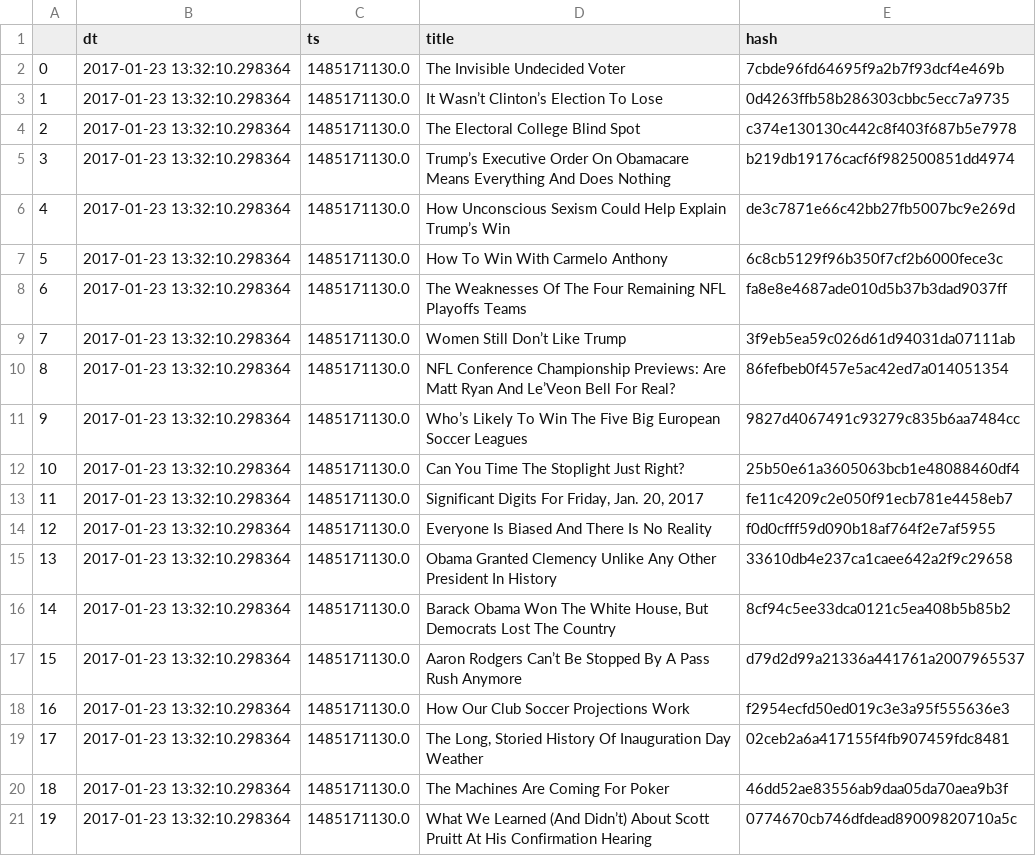
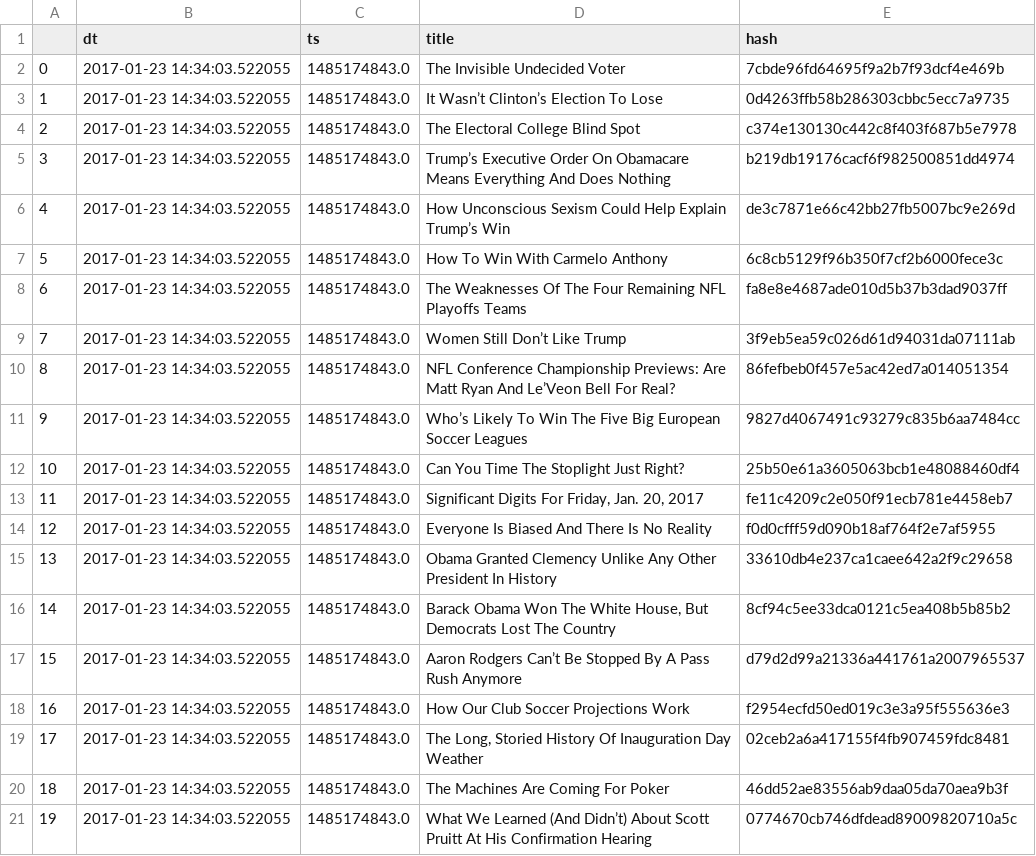
Before and after one commit to dvarkin/DataSciense2017, a CSV file: lesson_2/news.csv, drawn as a sheet.

```diff
--- a/lesson_2/news.csv
+++ b/lesson_2/news.csv
@@ -1,21 +1,21 @@
 ,dt,ts,title,hash
-0,2017-01-23 13:32:10.298364,1485171130.0,The Invisible Undecided Voter,7cbde96fd64695f9a2b7f93dcf4e469b
-1,2017-01-23 13:32:10.298364,1485171130.0,It Wasn’t Clinton’s Election To Lose,0d4263ffb58b286303cbbc5ecc7a9735
-2,2017-01-23 13:32:10.298364,1485171130.0,The Electoral College Blind Spot,c374e130130c442c8f403f687b5e7978
-3,2017-01-23 13:32:10.298364,1485171130.0,Trump’s Executive Order On Obamacare Means Everything And Does Nothing,b219db19176cacf6f982500851dd4974
-4,2017-01-23 13:32:10.298364,1485171130.0,How Unconscious Sexism Could Help Explain Trump’s Win,de3c7871e66c42bb27fb5007bc9e269d
-5,2017-01-23 13:32:10.298364,1485171130.0,How To Win With Carmelo Anthony,6c8cb5129f96b350f7cf2b6000fece3c
-6,2017-01-23 13:32:10.298364,1485171130.0,The Weaknesses Of The Four Remaining NFL Playoffs Teams,fa8e8e4687ade010d5b37b3dad9037ff
-7,2017-01-23 13:32:10.298364,1485171130.0,Women Still Don’t Like Trump,3f9eb5ea59c026d61d94031da07111ab
-8,2017-01-23 13:32:10.298364,1485171130.0,NFL Conference Championship Previews: Are Matt Ryan And Le’Veon Bell For Real?,86fefbeb0f457e5ac42ed7a014051354
-9,2017-01-23 13:32:10.298364,1485171130.0,Who’s Likely To Win The Five Big European Soccer Leagues,9827d4067491c93279c835b6aa7484cc
-10,2017-01-23 13:32:10.298364,1485171130.0,Can You Time The Stoplight Just Right?,25b50e61a3605063bcb1e48088460df4
-11,2017-01-23 13:32:10.298364,1485171130.0,"Significant Digits For Friday, Jan. 20, 2017",fe11c4209c2e050f91ecb781e4458eb7
-12,2017-01-23 13:32:10.298364,1485171130.0,Everyone Is Biased And There Is No Reality,f0d0cfff59d090b18af764f2e7af5955
-13,2017-01-23 13:32:10.298364,1485171130.0,Obama Granted Clemency Unlike Any Other President In History,33610db4e237ca1caee642a2f9c29658
-14,2017-01-23 13:32:10.298364,1485171130.0,"Barack Obama Won The White House, But Democrats Lost The Country",8cf94c5ee33dca0121c5ea408b5b85b2
-15,2017-01-23 13:32:10.298364,1485171130.0,Aaron Rodgers Can’t Be Stopped By A Pass Rush Anymore,d79d2d99a21336a441761a2007965537
-16,2017-01-23 13:32:10.298364,1485171130.0,How Our Club Soccer Projections Work,f2954ecfd50ed019c3e3a95f555636e3
-17,2017-01-23 13:32:10.298364,1485171130.0,"The Long, Storied History Of Inauguration Day Weather",02ceb2a6a417155f4fb907459fdc8481
-18,2017-01-23 13:32:10.298364,1485171130.0,The Machines Are Coming For Poker,46dd52ae83556ab9daa05da70aea9b3f
-19,2017-01-23 13:32:10.298364,1485171130.0,What We Learned (And Didn’t) About Scott Pruitt At His Confirmation Hearing,0774670cb746dfdead89009820710a5c
+0,2017-01-23 14:34:03.522055,1485174843.0,The Invisible Undecided Voter,7cbde96fd64695f9a2b7f93dcf4e469b
+1,2017-01-23 14:34:03.522055,1485174843.0,It Wasn’t Clinton’s Election To Lose,0d4263ffb58b286303cbbc5ecc7a9735
+2,2017-01-23 14:34:03.522055,1485174843.0,The Electoral College Blind Spot,c374e130130c442c8f403f687b5e7978
+3,2017-01-23 14:34:03.522055,1485174843.0,Trump’s Executive Order On Obamacare Means Everything And Does Nothing,b219db19176cacf6f982500851dd4974
+4,2017-01-23 14:34:03.522055,1485174843.0,How Unconscious Sexism Could Help Explain Trump’s Win,de3c7871e66c42bb27fb5007bc9e269d
+5,2017-01-23 14:34:03.522055,1485174843.0,How To Win With Carmelo Anthony,6c8cb5129f96b350f7cf2b6000fece3c
+6,2017-01-23 14:34:03.522055,1485174843.0,The Weaknesses Of The Four Remaining NFL Playoffs Teams,fa8e8e4687ade010d5b37b3dad9037ff
+7,2017-01-23 14:34:03.522055,1485174843.0,Women Still Don’t Like Trump,3f9eb5ea59c026d61d94031da07111ab
+8,2017-01-23 14:34:03.522055,1485174843.0,NFL Conference Championship Previews: Are Matt Ryan And Le’Veon Bell For Real?,86fefbeb0f457e5ac42ed7a014051354
+9,2017-01-23 14:34:03.522055,1485174843.0,Who’s Likely To Win The Five Big European Soccer Leagues,9827d4067491c93279c835b6aa7484cc
+10,2017-01-23 14:34:03.522055,1485174843.0,Can You Time The Stoplight Just Right?,25b50e61a3605063bcb1e48088460df4
+11,2017-01-23 14:34:03.522055,1485174843.0,"Significant Digits For Friday, Jan. 20, 2017",fe11c4209c2e050f91ecb781e4458eb7
+12,2017-01-23 14:34:03.522055,1485174843.0,Everyone Is Biased And There Is No Reality,f0d0cfff59d090b18af764f2e7af5955
+13,2017-01-23 14:34:03.522055,1485174843.0,Obama Granted Clemency Unlike Any Other President In History,33610db4e237ca1caee642a2f9c29658
+14,2017-01-23 14:34:03.522055,1485174843.0,"Barack Obama Won The White House, But Democrats Lost The Country",8cf94c5ee33dca0121c5ea408b5b85b2
+15,2017-01-23 14:34:03.522055,1485174843.0,Aaron Rodgers Can’t Be Stopped By A Pass Rush Anymore,d79d2d99a21336a441761a2007965537
+16,2017-01-23 14:34:03.522055,1485174843.0,How Our Club Soccer Projections Work,f2954ecfd50ed019c3e3a95f555636e3
+17,2017-01-23 14:34:03.522055,1485174843.0,"The Long, Storied History Of Inauguration Day Weather",02ceb2a6a417155f4fb907459fdc8481
+18,2017-01-23 14:34:03.522055,1485174843.0,The Machines Are Coming For Poker,46dd52ae83556ab9daa05da70aea9b3f
+19,2017-01-23 14:34:03.522055,1485174843.0,What We Learned (And Didn’t) About Scott Pruitt At His Confirmation Hearing,0774670cb746dfdead89009820710a5c
```
Also changed, not shown: 1 other file.
